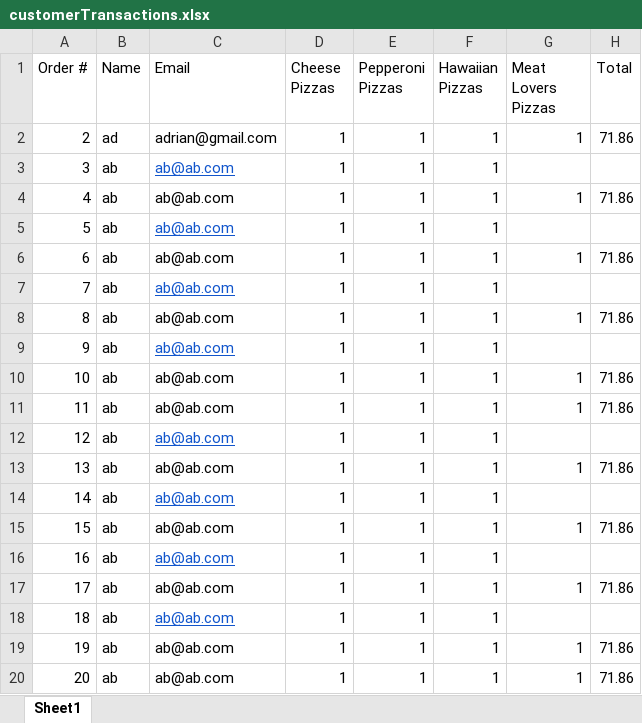
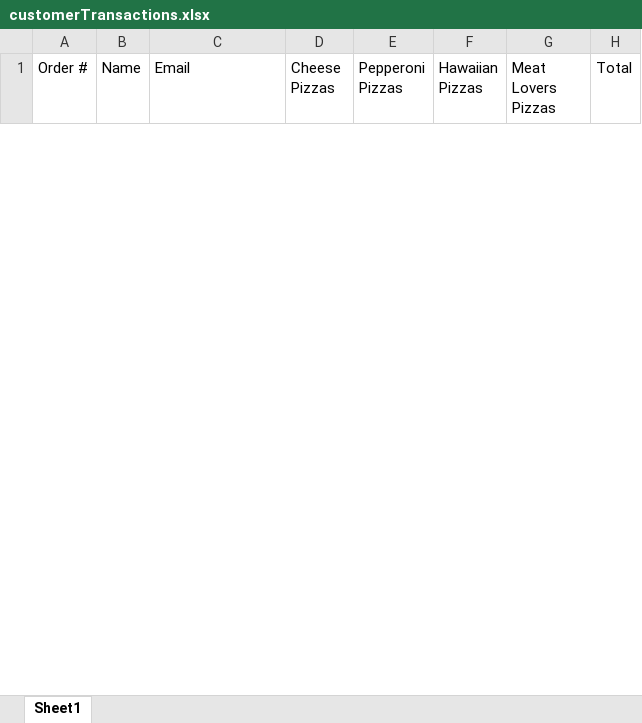
Before and after one commit to dac0d3/pythonWarriors, an Excel workbook: customerTransactions.xlsx, sheet Sheet1, drawn as a sheet; only a part is shown; values as stored, in another font and other column widths than the file's, no borders; removed rows and columns are numbered as before the commit, all else as after; the diff covers the shown part only; the diff names each change by its address in the sheet, - before the commit and + after, or states it on an @@ line.

```diff
--- a/customerTransactions.xlsx (sheet Sheet1)
+++ b/customerTransactions.xlsx (sheet Sheet1)
-row 2: 2 | ad | adrian@gmail.com | 1 | 1 | 1 | 1 | 71.86
-row 3: 3 | ab | ab@ab.com | 1 | 1 | 1
-row 4: 4 | ab | ab@ab.com | 1 | 1 | 1 | 1 | 71.86
-row 5: 5 | ab | ab@ab.com | 1 | 1 | 1
-row 6: 6 | ab | ab@ab.com | 1 | 1 | 1 | 1 | 71.86
-row 7: 7 | ab | ab@ab.com | 1 | 1 | 1
-row 8: 8 | ab | ab@ab.com | 1 | 1 | 1 | 1 | 71.86
-row 9: 9 | ab | ab@ab.com | 1 | 1 | 1
-row 10: 10 | ab | ab@ab.com | 1 | 1 | 1 | 1 | 71.86
-row 11: 11 | ab | ab@ab.com | 1 | 1 | 1 | 1 | 71.86
-row 12: 12 | ab | ab@ab.com | 1 | 1 | 1
-row 13: 13 | ab | ab@ab.com | 1 | 1 | 1 | 1 | 71.86
-row 14: 14 | ab | ab@ab.com | 1 | 1 | 1
-row 15: 15 | ab | ab@ab.com | 1 | 1 | 1 | 1 | 71.86
-row 16: 16 | ab | ab@ab.com | 1 | 1 | 1
-row 17: 17 | ab | ab@ab.com | 1 | 1 | 1 | 1 | 71.86
-row 18: 18 | ab | ab@ab.com | 1 | 1 | 1
-row 19: 19 | ab | ab@ab.com | 1 | 1 | 1 | 1 | 71.86
-row 20: 20 | ab | ab@ab.com | 1 | 1 | 1 | 1 | 71.86
```
Also changed, not shown: 1 added row and 30 removed rows elsewhere in this sheet, pythonParlorInventory.xlsx, 4 other files.
